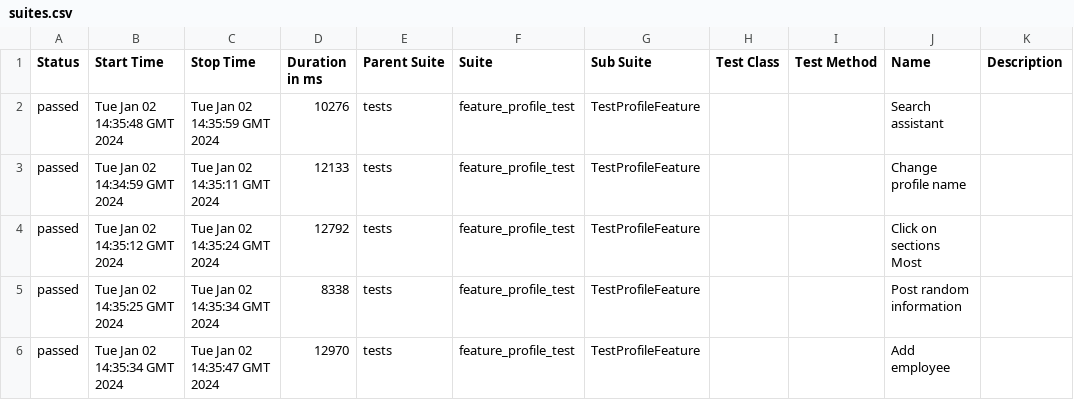
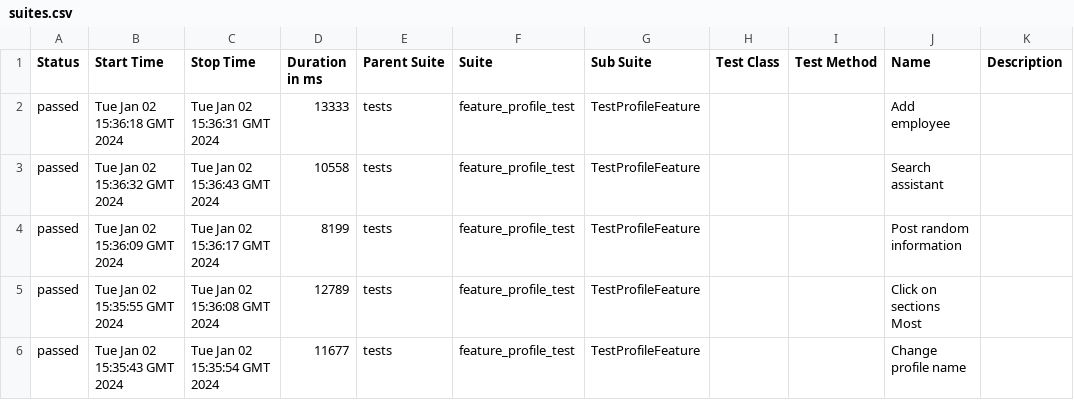
Before and after one commit to Roman1599/petrov-main, a CSV file: data/suites.csv, drawn as a sheet.

```diff
--- a/data/suites.csv
+++ b/data/suites.csv
@@ -1,6 +1,6 @@
 "Status","Start Time","Stop Time","Duration in ms","Parent Suite","Suite","Sub Suite","Test Class","Test Method","Name","Description"
-"passed","Tue Jan 02 14:35:48 GMT 2024","Tue Jan 02 14:35:59 GMT 2024","10276","tests","feature_profile_test","TestProfileFeature","","","Search assistant",""
-"passed","Tue Jan 02 14:34:59 GMT 2024","Tue Jan 02 14:35:11 GMT 2024","12133","tests","feature_profile_test","TestProfileFeature","","","Change profile name",""
-"passed","Tue Jan 02 14:35:12 GMT 2024","Tue Jan 02 14:35:24 GMT 2024","12792","tests","feature_profile_test","TestProfileFeature","","","Click on sections Most",""
-"passed","Tue Jan 02 14:35:25 GMT 2024","Tue Jan 02 14:35:34 GMT 2024","8338","tests","feature_profile_test","TestProfileFeature","","","Post random information",""
-"passed","Tue Jan 02 14:35:34 GMT 2024","Tue Jan 02 14:35:47 GMT 2024","12970","tests","feature_profile_test","TestProfileFeature","","","Add employee",""
+"passed","Tue Jan 02 15:36:18 GMT 2024","Tue Jan 02 15:36:31 GMT 2024","13333","tests","feature_profile_test","TestProfileFeature","","","Add employee",""
+"passed","Tue Jan 02 15:36:32 GMT 2024","Tue Jan 02 15:36:43 GMT 2024","10558","tests","feature_profile_test","TestProfileFeature","","","Search assistant",""
+"passed","Tue Jan 02 15:36:09 GMT 2024","Tue Jan 02 15:36:17 GMT 2024","8199","tests","feature_profile_test","TestProfileFeature","","","Post random information",""
+"passed","Tue Jan 02 15:35:55 GMT 2024","Tue Jan 02 15:36:08 GMT 2024","12789","tests","feature_profile_test","TestProfileFeature","","","Click on sections Most",""
+"passed","Tue Jan 02 15:35:43 GMT 2024","Tue Jan 02 15:35:54 GMT 2024","11677","tests","feature_profile_test","TestProfileFeature","","","Change profile name",""
```
Also changed, not shown: 36 other files.
